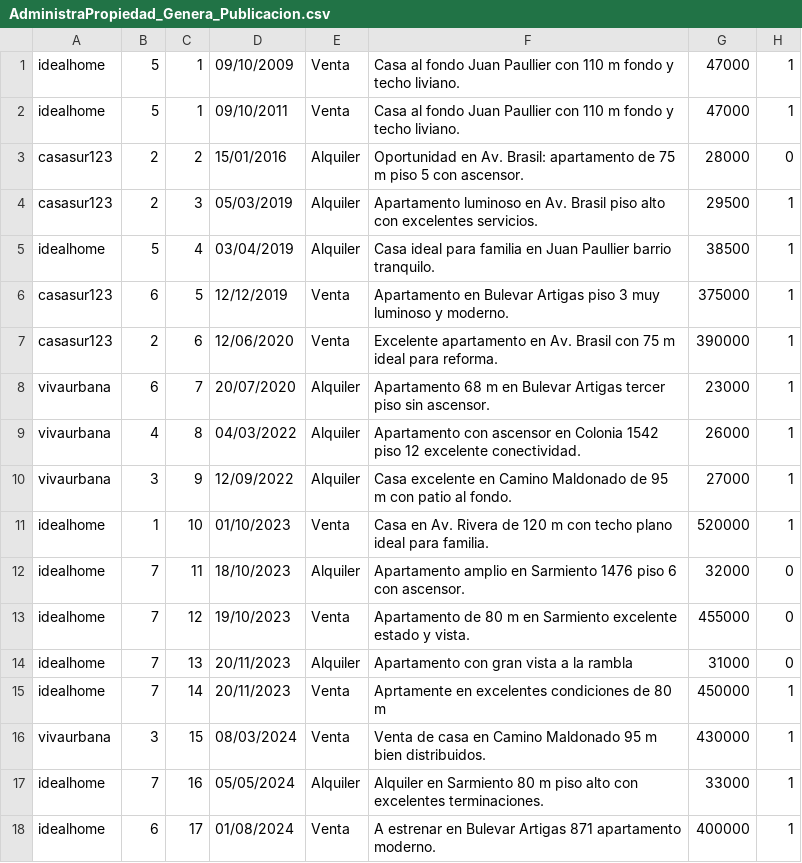
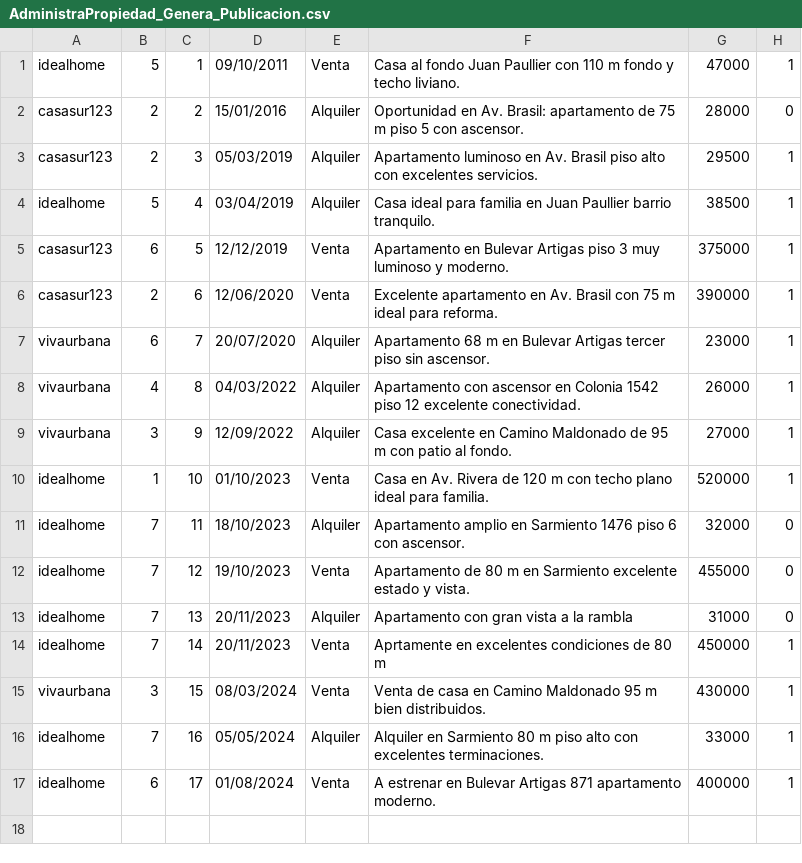
Before and after one commit to SebAti95/Prog4-Lab4-Posta, a CSV file: datos/AdministraPropiedad_Genera_Publicacion.csv, drawn as a sheet.

```diff
--- a/datos/AdministraPropiedad_Genera_Publicacion.csv
+++ b/datos/AdministraPropiedad_Genera_Publicacion.csv
@@ -1,2 +1 @@
-idealhome,5,1,09/10/2009,Venta,Casa al fondo Juan Paullier con 110 m fondo y techo liviano.,47000,1
 idealhome,5,1,09/10/2011,Venta,Casa al fondo Juan Paullier con 110 m fondo y techo liviano.,47000,1
```
Also changed, not shown: 1 other file.
